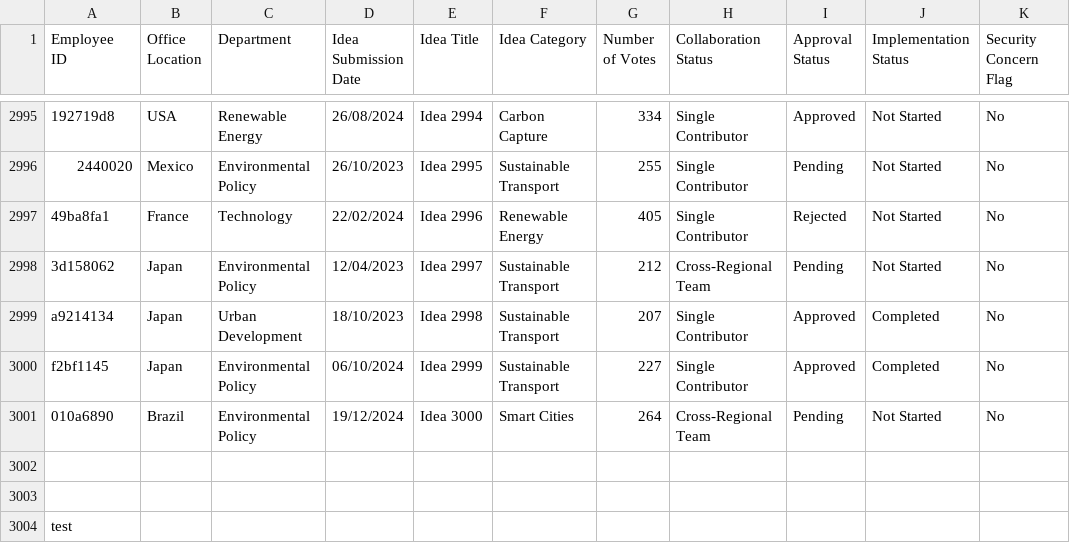
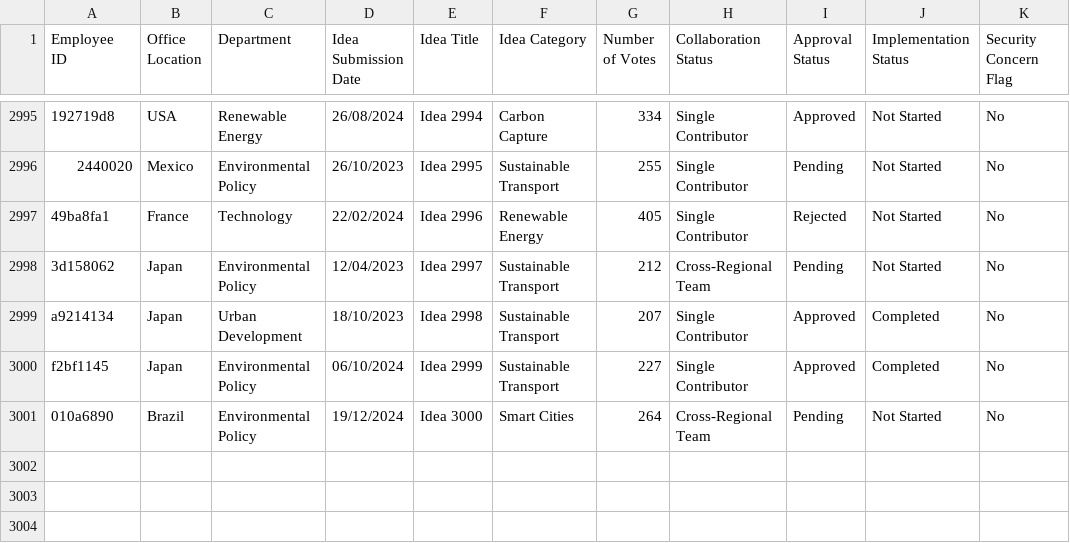
Before and after one commit to Mohamad-ctrl/DBA, a CSV file: greenfuture_ideas_dataset.csv, drawn as a sheet; only a part is shown, gaps mark what is left out.

Commit message:
Pushing Green future ideas dataset

```diff
--- a/greenfuture_ideas_dataset.csv
+++ b/greenfuture_ideas_dataset.csv
@@ -3001,4 +3001 @@ f2bf1145,Japan,Environmental Policy,06/10/2024,Idea 2999,Sustainable Transport,2
 010a6890,Brazil,Environmental Policy,19/12/2024,Idea 3000,Smart Cities,264,Cross-Regional Team,Pending,Not Started,No
-
-
-test
```
